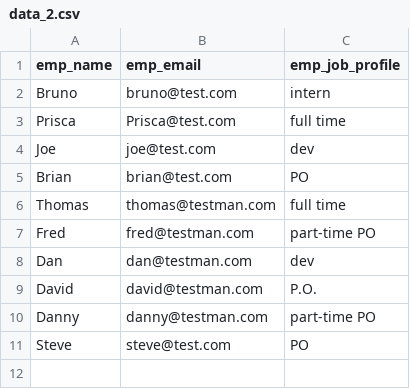
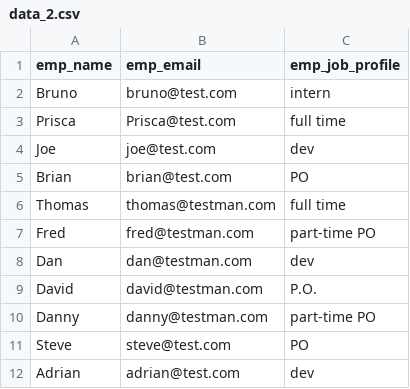
Before and after one commit to bflaven/BlogArticlesExamples, a CSV file: using_selenium_web_scraping_automation/parsing_csv_json_python/datasets/data_2.csv, drawn as a sheet; the diff names each change by its address in the sheet, - before the commit and + after, or states it on an @@ line.

```diff
--- a/using_selenium_web_scraping_automation/parsing_csv_json_python/datasets/data_2.csv
+++ b/using_selenium_web_scraping_automation/parsing_csv_json_python/datasets/data_2.csv
+row 12: Adrian | adrian@test.com | dev
```
Also changed, not shown: using_selenium_web_scraping_automation/parsing_csv_json_python/datasets/posts_data_1.csv, 7 other files.
